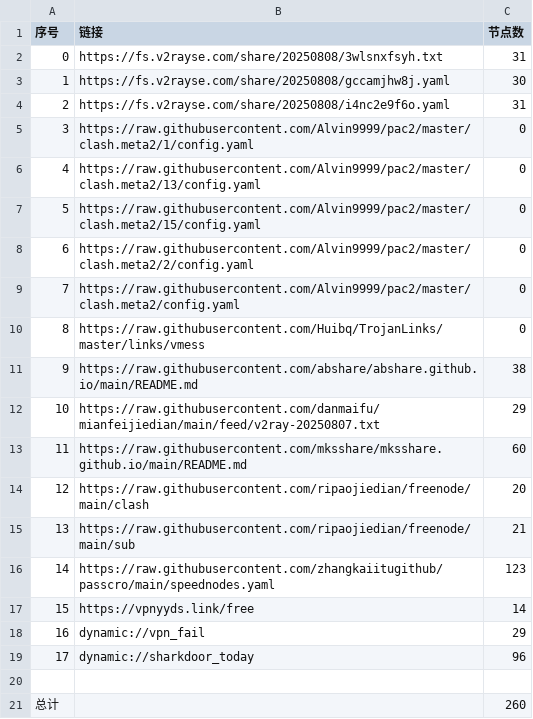
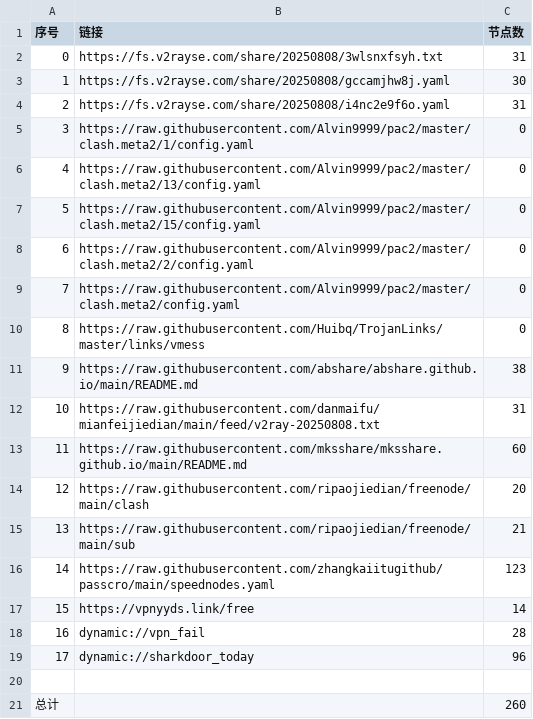
Before and after one commit to greatcoolge/NoMoreWalls, a CSV file: list_result.csv, drawn as a sheet.

```diff
--- a/list_result.csv
+++ b/list_result.csv
@@ -11,3 +11,3 @@
 9,https://raw.githubusercontent.com/abshare/abshare.github.io/main/README.md,38
-10,https://raw.githubusercontent.com/danmaifu/mianfeijiedian/main/feed/v2ray-20250807.txt,29
+10,https://raw.githubusercontent.com/danmaifu/mianfeijiedian/main/feed/v2ray-20250808.txt,31
 11,https://raw.githubusercontent.com/mksshare/mksshare.github.io/main/README.md,60
@@ -17,3 +17,3 @@
 15,https://vpnyyds.link/free,14
-16,dynamic://vpn_fail,29
+16,dynamic://vpn_fail,28
 17,dynamic://sharkdoor_today,96
```
Also changed, not shown: 18 other files.
